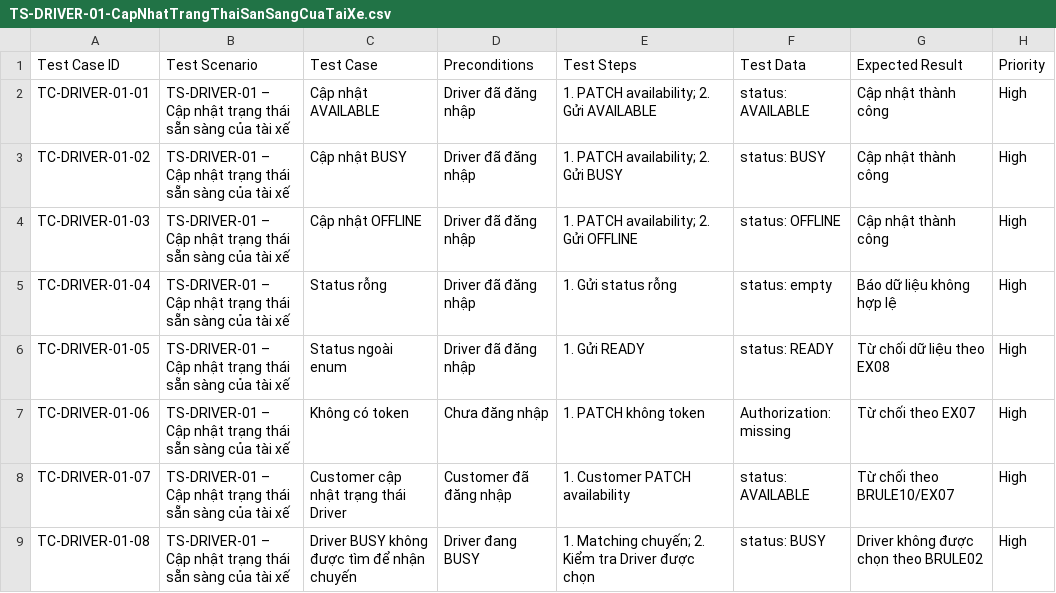
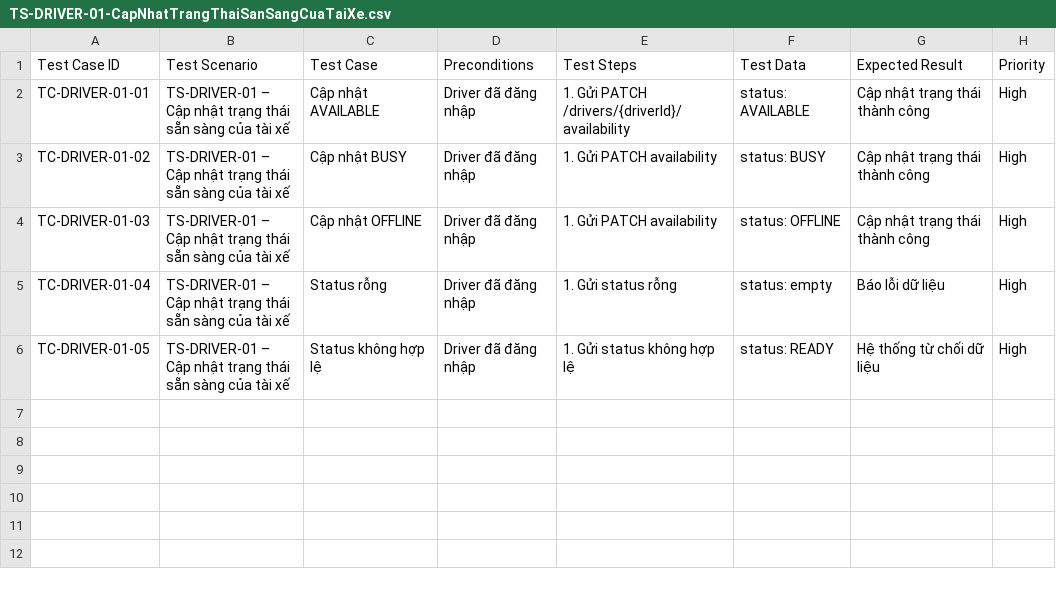
Before and after one commit to TrinhLoi05/23648141_TrinhDangLoi_Cabsystem, a CSV file: Test Cases/TS-DRIVER-01-CapNhatTrangThaiSanSangCuaTaiXe.csv, drawn as a sheet.

Commit message:
Update TS-DRIVER-01-CapNhatTrangThaiSanSangCuaTaiXe.csv

```diff
--- a/Test Cases/TS-DRIVER-01-CapNhatTrangThaiSanSangCuaTaiXe.csv
+++ b/Test Cases/TS-DRIVER-01-CapNhatTrangThaiSanSangCuaTaiXe.csv
@@ -1,9 +1,6 @@
 "Test Case ID","Test Scenario","Test Case","Preconditions","Test Steps","Test Data","Expected Result","Priority"
-"TC-DRIVER-01-01","TS-DRIVER-01 – Cập nhật trạng thái sẵn sàng của tài xế","Cập nhật AVAILABLE","Driver đã đăng nhập","1. PATCH availability; 2. Gửi AVAILABLE","status: AVAILABLE","Cập nhật thành công","High"
-"TC-DRIVER-01-02","TS-DRIVER-01 – Cập nhật trạng thái sẵn sàng của tài xế","Cập nhật BUSY","Driver đã đăng nhập","1. PATCH availability; 2. Gửi BUSY","status: BUSY","Cập nhật thành công","High"
-"TC-DRIVER-01-03","TS-DRIVER-01 – Cập nhật trạng thái sẵn sàng của tài xế","Cập nhật OFFLINE","Driver đã đăng nhập","1. PATCH availability; 2. Gửi OFFLINE","status: OFFLINE","Cập nhật thành công","High"
-"TC-DRIVER-01-04","TS-DRIVER-01 – Cập nhật trạng thái sẵn sàng của tài xế","Status rỗng","Driver đã đăng nhập","1. Gửi status rỗng","status: empty","Báo dữ liệu không hợp lệ","High"
-"TC-DRIVER-01-05","TS-DRIVER-01 – Cập nhật trạng thái sẵn sàng của tài xế","Status ngoài enum","Driver đã đăng nhập","1. Gửi READY","status: READY","Từ chối dữ liệu theo EX08","High"
-"TC-DRIVER-01-06","TS-DRIVER-01 – Cập nhật trạng thái sẵn sàng của tài xế","Không có token","Chưa đăng nhập","1. PATCH không token","Authorization: missing","Từ chối theo EX07","High"
-"TC-DRIVER-01-07","TS-DRIVER-01 – Cập nhật trạng thái sẵn sàng của tài xế","Customer cập nhật trạng thái Driver","Customer đã đăng nhập","1. Customer PATCH availability","status: AVAILABLE","Từ chối theo BRULE10/EX07","High"
-"TC-DRIVER-01-08","TS-DRIVER-01 – Cập nhật trạng thái sẵn sàng của tài xế","Driver BUSY không được tìm để nhận chuyến","Driver đang BUSY","1. Matching chuyến; 2. Kiểm tra Driver được chọn","status: BUSY","Driver không được chọn theo BRULE02","High"
+"TC-DRIVER-01-01","TS-DRIVER-01 – Cập nhật trạng thái sẵn sàng của tài xế","Cập nhật AVAILABLE","Driver đã đăng nhập","1. Gửi PATCH /drivers/{driverId}/availability","status: AVAILABLE","Cập nhật trạng thái thành công","High"
+"TC-DRIVER-01-02","TS-DRIVER-01 – Cập nhật trạng thái sẵn sàng của tài xế","Cập nhật BUSY","Driver đã đăng nhập","1. Gửi PATCH availability","status: BUSY","Cập nhật trạng thái thành công","High"
+"TC-DRIVER-01-03","TS-DRIVER-01 – Cập nhật trạng thái sẵn sàng của tài xế","Cập nhật OFFLINE","Driver đã đăng nhập","1. Gửi PATCH availability","status: OFFLINE","Cập nhật trạng thái thành công","High"
+"TC-DRIVER-01-04","TS-DRIVER-01 – Cập nhật trạng thái sẵn sàng của tài xế","Status rỗng","Driver đã đăng nhập","1. Gửi status rỗng","status: empty","Báo lỗi dữ liệu","High"
+"TC-DRIVER-01-05","TS-DRIVER-01 – Cập nhật trạng thái sẵn sàng của tài xế","Status không hợp lệ","Driver đã đăng nhập","1. Gửi status không hợp lệ","status: READY","Hệ thống từ chối dữ liệu","High"
```
